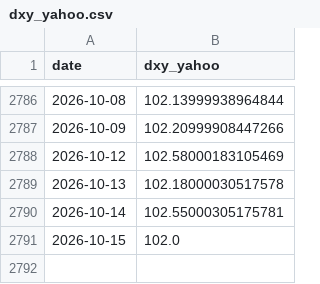
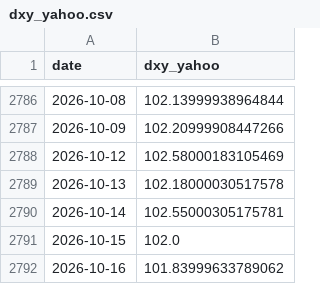
Before and after one commit to weiting1226/weiting1226.github.io, a CSV file: market-liquidity-monitor/data/raw/dxy_yahoo.csv, drawn as a sheet; only a part is shown, gaps mark what is left out; the diff names each change by its address in the sheet, - before the commit and + after, or states it on an @@ line.

```diff
--- a/market-liquidity-monitor/data/raw/dxy_yahoo.csv
+++ b/market-liquidity-monitor/data/raw/dxy_yahoo.csv
+row 2792: 2026-10-16 | 101.83999633789062
```
Also changed, not shown: market-liquidity-monitor/data/raw/gold.csv, market-liquidity-monitor/data/raw/skew.csv, 16 other files.
